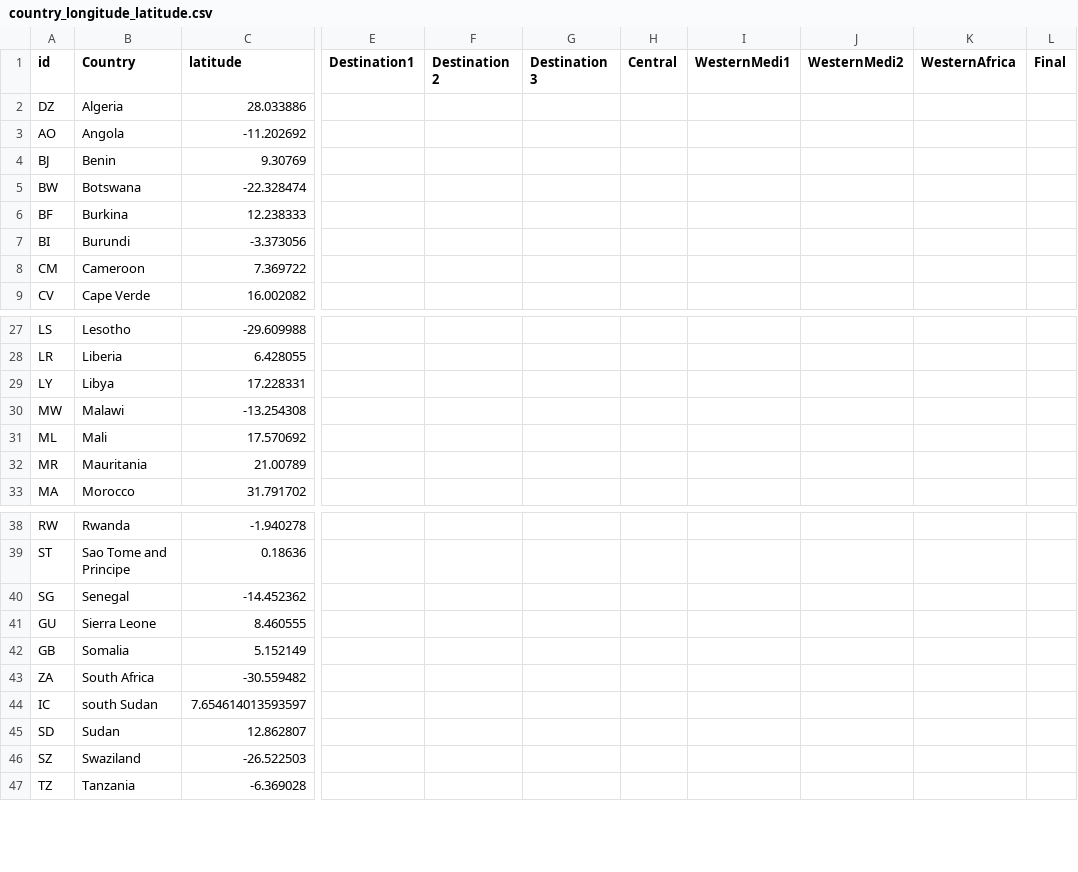
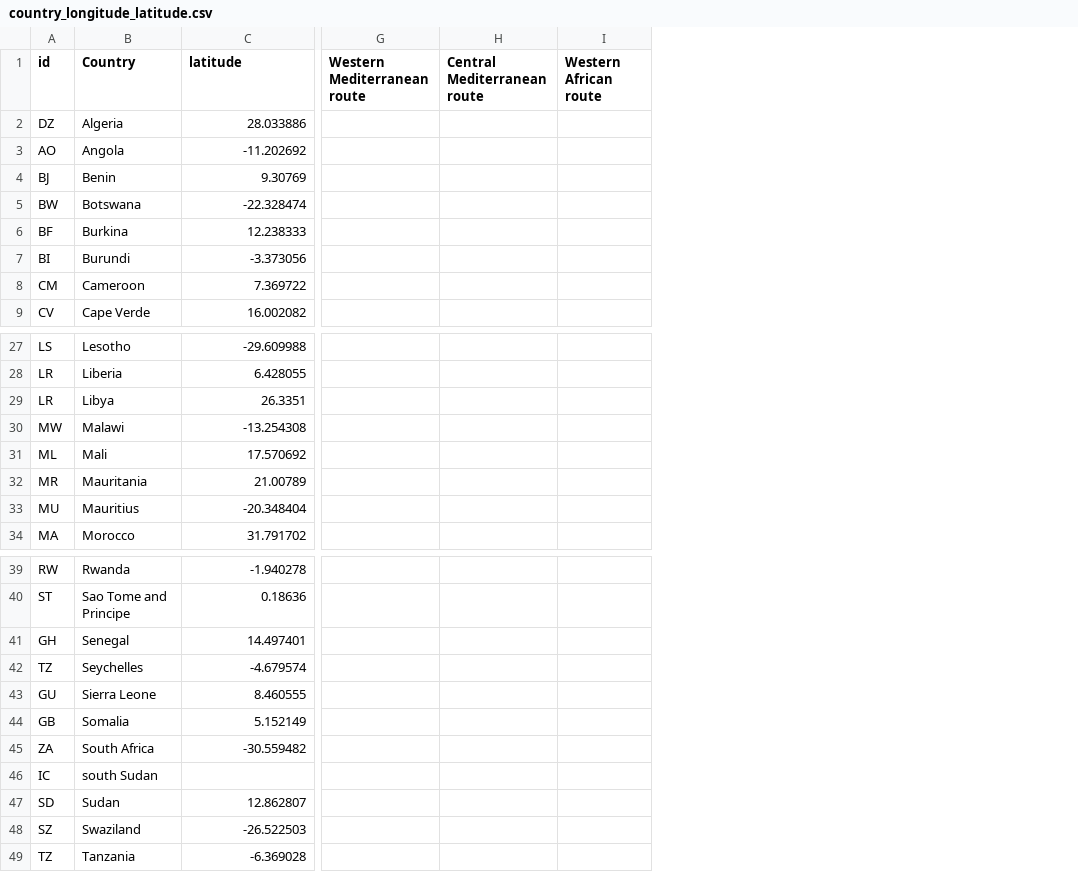
Before and after one commit to shewani08/amCharts, a CSV file: src/assets/country_longitude_latitude.csv, drawn as a sheet; only a part is shown, gaps mark what is left out; removed rows and columns are numbered as before the commit, all else as after; rows hold the shown columns only; the diff covers the shown part only; the diff names each change by its address in the sheet, - before the commit and + after, or states it on an @@ line.

```diff
--- a/src/assets/country_longitude_latitude.csv
+++ b/src/assets/country_longitude_latitude.csv
-column E (Destination1), empty
-column F (Destination 2), empty
-column G (Destination 3), empty
-column H (Central), empty
-column I (WesternMedi1), empty
-column J (WesternMedi2), empty
-column K (WesternAfrica), empty
-column L (Final), empty
+column G (Western Mediterranean route), empty
+column H (Central Mediterranean route), empty
+column I (Western African route), empty
-A29 (id): LY
+A29 (id): LR
-C29 (latitude): 17.228331
+C29 (latitude): 26.3351
+row 33: MU | Mauritius | -20.348404
-A41 (id): SG
+A41 (id): GH
-C41 (latitude): -14.452362
+C41 (latitude): 14.497401
+row 42: TZ | Seychelles | -4.679574
-C46 (latitude): 7.654614013593597
+C46 (latitude): (empty)
```
Also changed, not shown: 2 added columns and 3 edited cells elsewhere in this file, src/assets/countrydata.csv, 1 other file.
